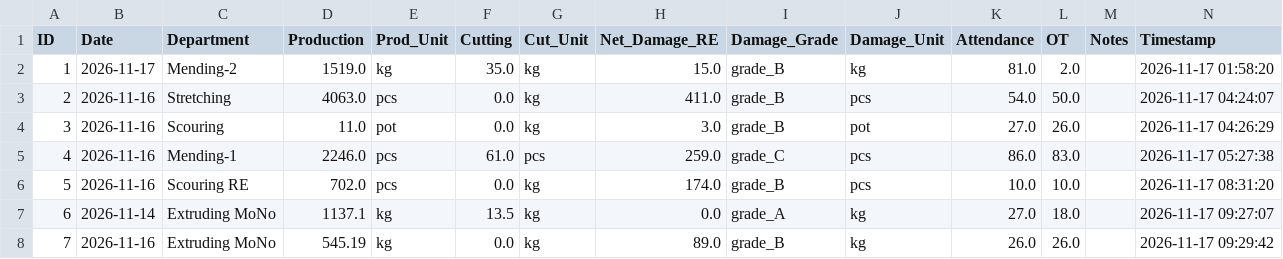
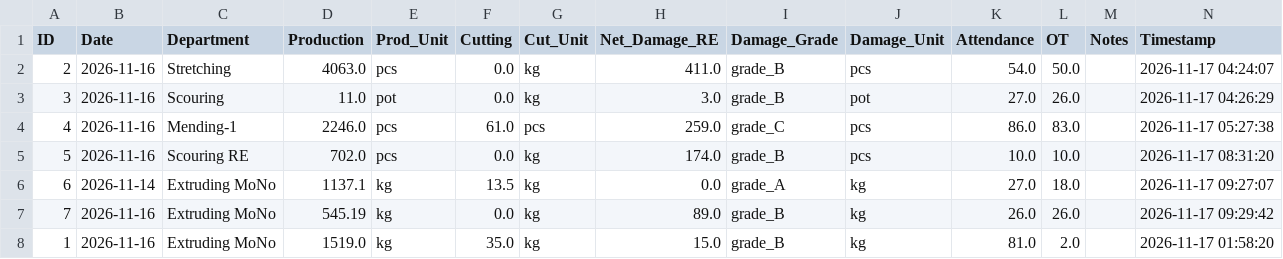
Before and after one commit to kkf-lang/factory-app, a CSV file: production_data.csv, drawn as a sheet.

Commit message:
Update record ID 1

```diff
--- a/production_data.csv
+++ b/production_data.csv
@@ -1,3 +1,2 @@
 ID,Date,Department,Production,Prod_Unit,Cutting,Cut_Unit,Net_Damage_RE,Damage_Grade,Damage_Unit,Attendance,OT,Notes,Timestamp
-1,2026-11-17,Mending-2,1519.0,kg,35.0,kg,15.0,grade_B,kg,81.0,2.0,,2026-11-17 01:58:20
 2,2026-11-16,Stretching,4063.0,pcs,0.0,kg,411.0,grade_B,pcs,54.0,50.0,,2026-11-17 04:24:07
@@ -8 +7,2 @@ ID,Date,Department,Production,Prod_Unit,Cutting,Cut_Unit,Net_Damage_RE,Damage_Gr
 7,2026-11-16,Extruding MoNo,545.19,kg,0.0,kg,89.0,grade_B,kg,26.0,26.0,,2026-11-17 09:29:42
+1,2026-11-16,Extruding MoNo,1519.0,kg,35.0,kg,15.0,grade_B,kg,81.0,2.0,,2026-11-17 01:58:20
```
